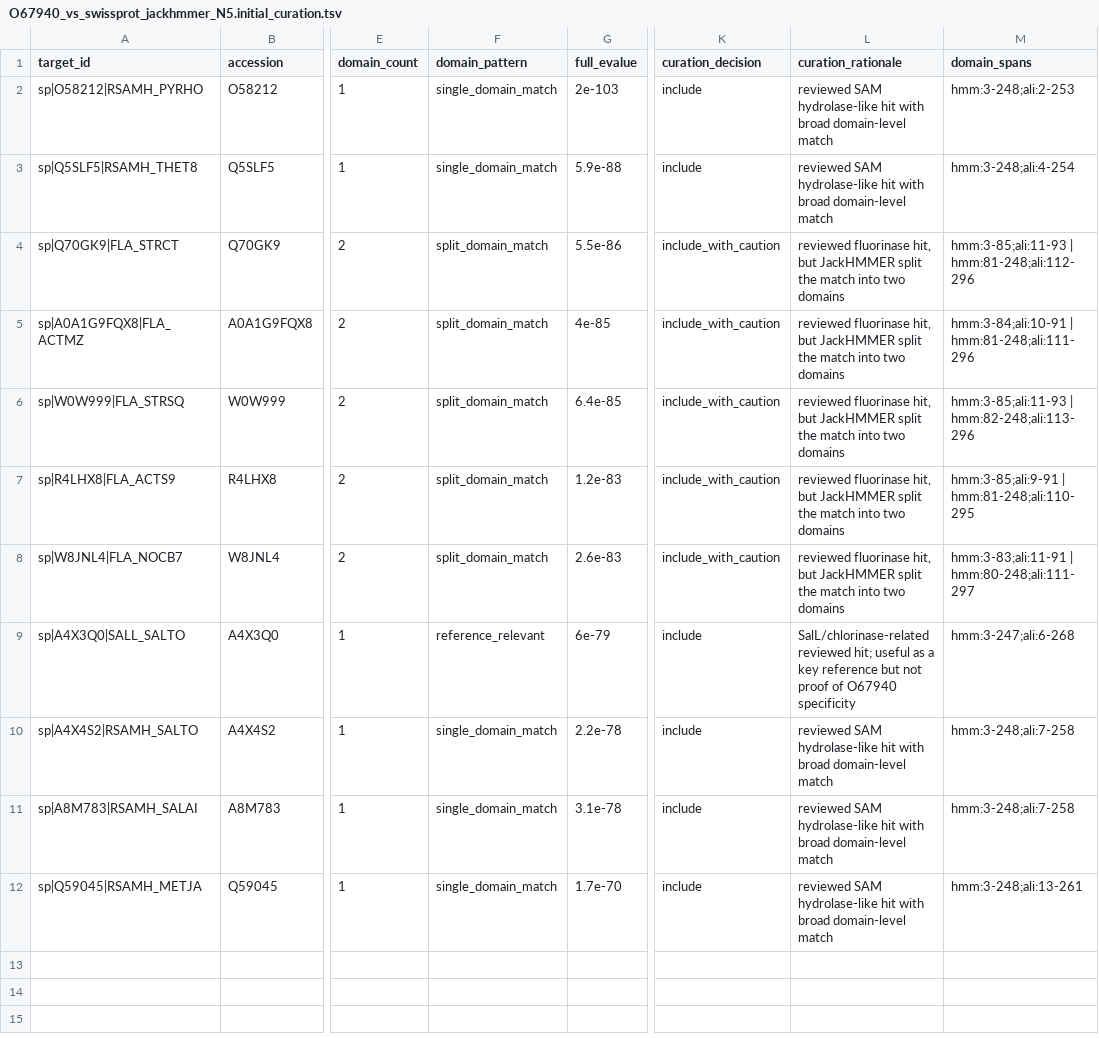
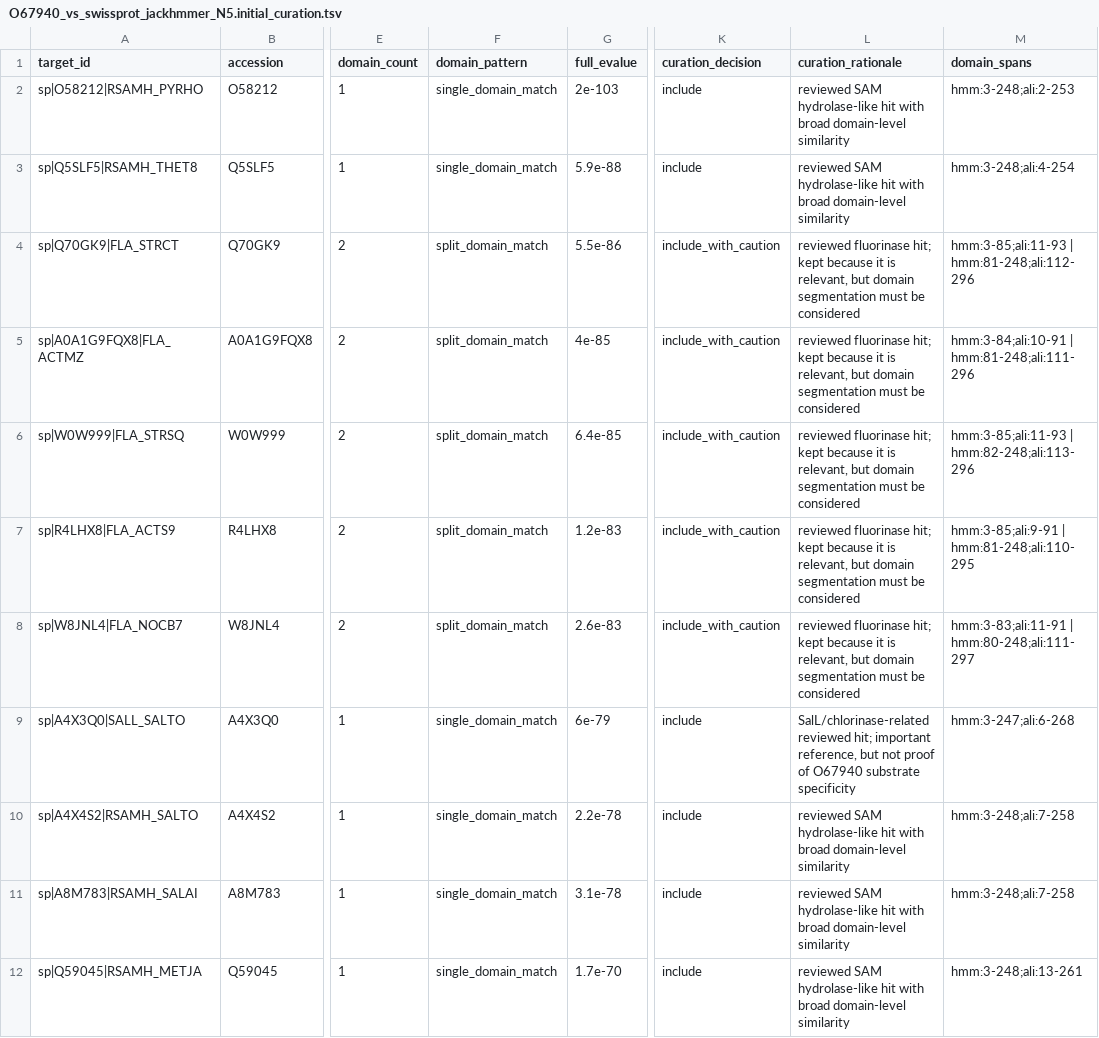
Before and after one commit to KingLouis237/O67940-EvidenceChain-BioInfo, a TSV file: results/homolog_context/O67940_vs_swissprot_jackhmmer_N5.initial_curation.tsv, drawn as a sheet; only a part is shown, gaps mark what is left out; the diff names each change by its address in the sheet, - before the commit and + after, or states it on an @@ line.

Commit message:
Add initial Swiss-Prot hit curation table

```diff
--- a/results/homolog_context/O67940_vs_swissprot_jackhmmer_N5.initial_curation.tsv
+++ b/results/homolog_context/O67940_vs_swissprot_jackhmmer_N5.initial_curation.tsv
-L2:L3 (curation_rationale): …broad domain-level match
+L2:L3 (curation_rationale): …broad domain-level similarity
-L4:L8 (curation_rationale): reviewed fluorinase hit, but JackHMMER split the match into two domains
+L4:L8 (curation_rationale): reviewed fluorinase hit; kept because it is relevant, but domain segmentation must be considered
-F9 (domain_pattern): reference_relevant
+F9 (domain_pattern): single_domain_match
-L9 (curation_rationale): …reviewed hit; useful as a key reference but not proof of O67940 specificity
+L9 (curation_rationale): …reviewed hit; important reference, but not proof of O67940 substrate specificity
-L10:L12 (curation_rationale): …broad domain-level match
+L10:L12 (curation_rationale): …broad domain-level similarity
```
Also changed, not shown: 4 other files.
